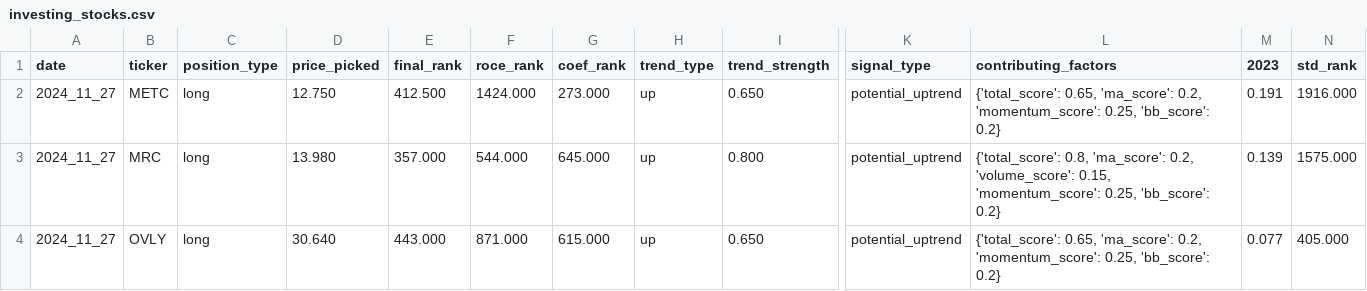
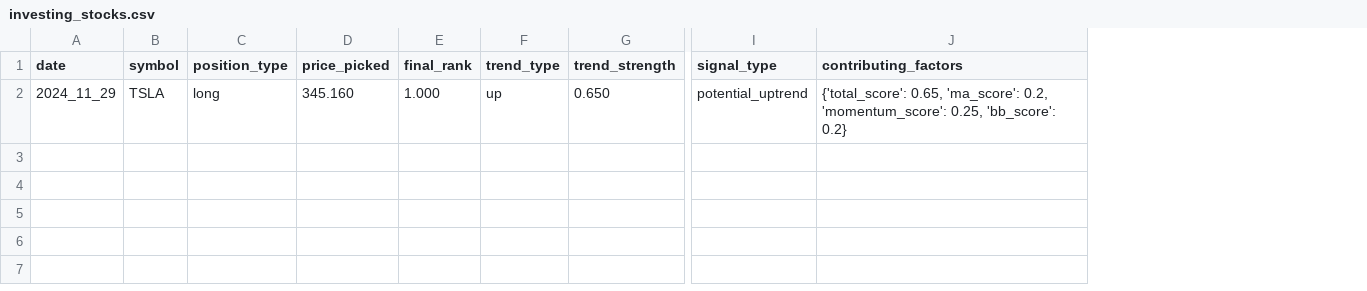
Before and after one commit to cstikel/funny_farm_capital, a CSV file: data/investing_stocks.csv, drawn as a sheet; only a part is shown, gaps mark what is left out; removed rows and columns are numbered as before the commit, all else as after; rows hold the shown columns only; the diff names each change by its address in the sheet, - before the commit and + after, or states it on an @@ line.

```diff
--- a/data/investing_stocks.csv
+++ b/data/investing_stocks.csv
-column B (ticker), row 2: METC
+column B (symbol), row 2: TSLA
-column F (roce_rank), row 2: 1424.000
-column G (coef_rank), row 2: 273.000
-column M (2023), row 2: 0.191
-column N (std_rank), row 2: 1916.000
-A2 (date): 2024_11_27
+A2 (date): 2024_11_29
-D2 (price_picked): 12.750
+D2 (price_picked): 345.160
-E2 (final_rank): 412.500
+E2 (final_rank): 1.000
-row 3: 2024_11_27 | MRC | long | 13.980 | 357.000 | 544.000 | 645.000 | up | 0.800 | potential_uptrend | {'total_score': 0.8, 'ma_score': 0.2, 'volume_score': 0.15, 'momentum_score': 0.25, 'bb_score': 0.2} | 0.139 | 1575.000
-row 4: 2024_11_27 | OVLY | long | 30.640 | 443.000 | 871.000 | 615.000 | up | 0.650 | potential_uptrend | {'total_score': 0.65, 'ma_score': 0.2, 'momentum_score': 0.25, 'bb_score': 0.2} | 0.077 | 405.000
```
Also changed, not shown: 11 other files.
